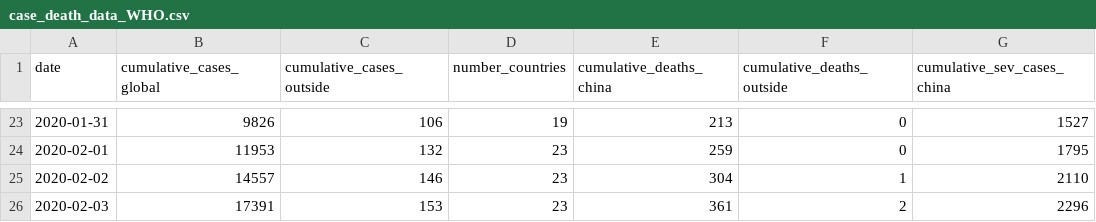
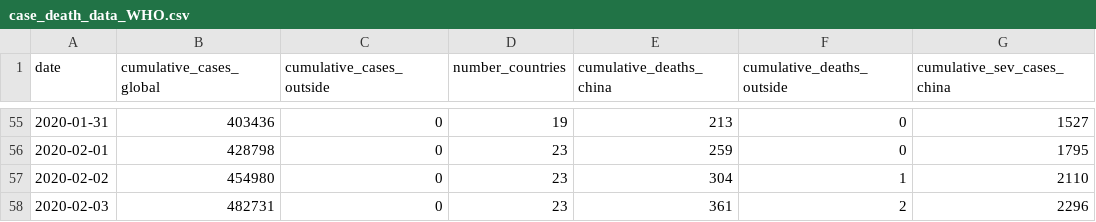
Before and after one commit to thimotei/CFR_calculation, a CSV file: data/case_death_data_WHO.csv, drawn as a sheet; only a part is shown, gaps mark what is left out; the diff covers the shown part only.

```diff
--- a/data/case_death_data_WHO.csv
+++ b/data/case_death_data_WHO.csv
@@ -23,4 +55,4 @@ date,cumulative_cases_global,cumulative_cases_outside,number_countries,cumulativ
-2020-01-31,9826,106,19,213,0,1527
-2020-02-01,11953,132,23,259,0,1795
-2020-02-02,14557,146,23,304,1,2110
-2020-02-03,17391,153,23,361,2,2296
+2020-01-31,403436,0,19,213,0,1527
+2020-02-01,428798,0,23,259,0,1795
+2020-02-02,454980,0,23,304,1,2110
+2020-02-03,482731,0,23,361,2,2296
```
Also changed, not shown: 32 added rows and 32 edited cells elsewhere in this file, 7 other files.
